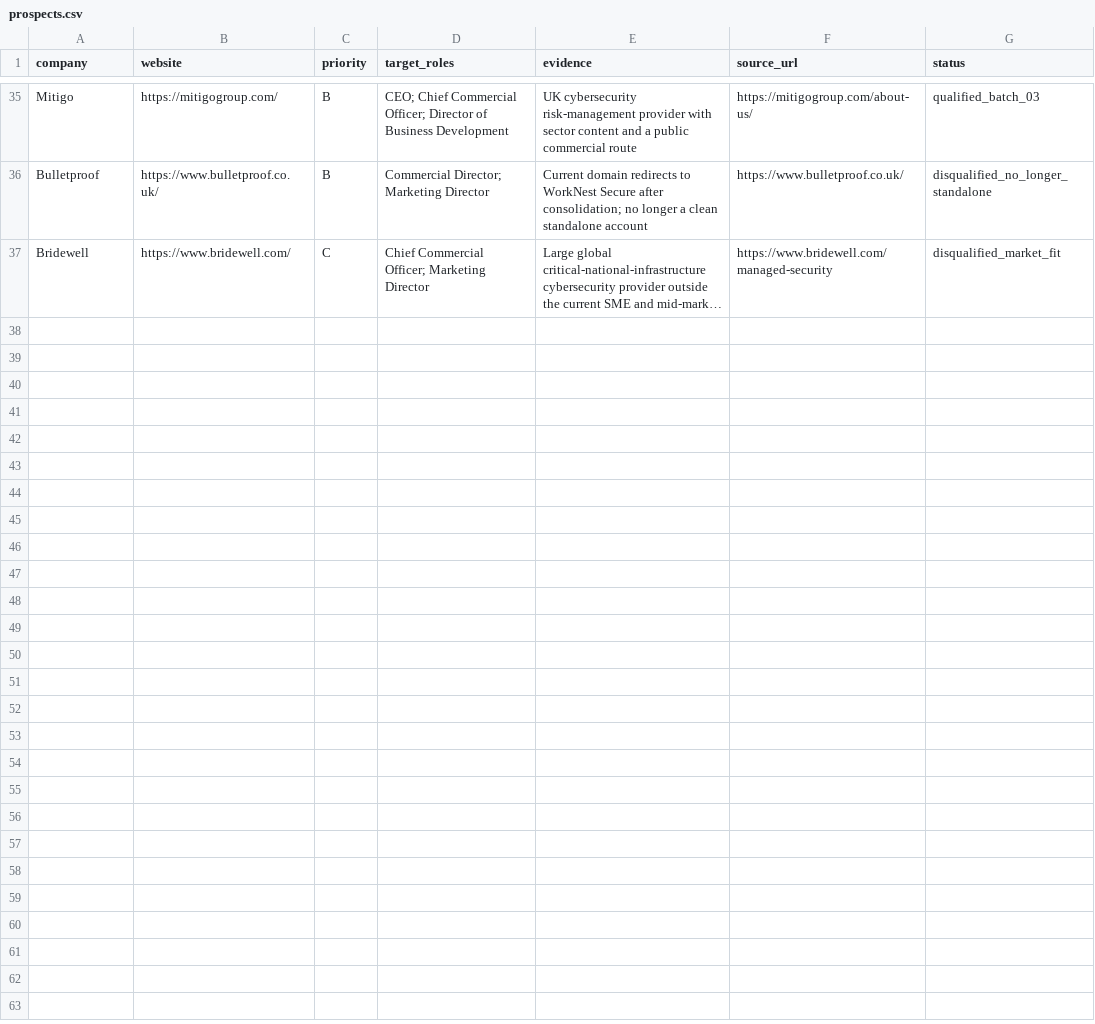
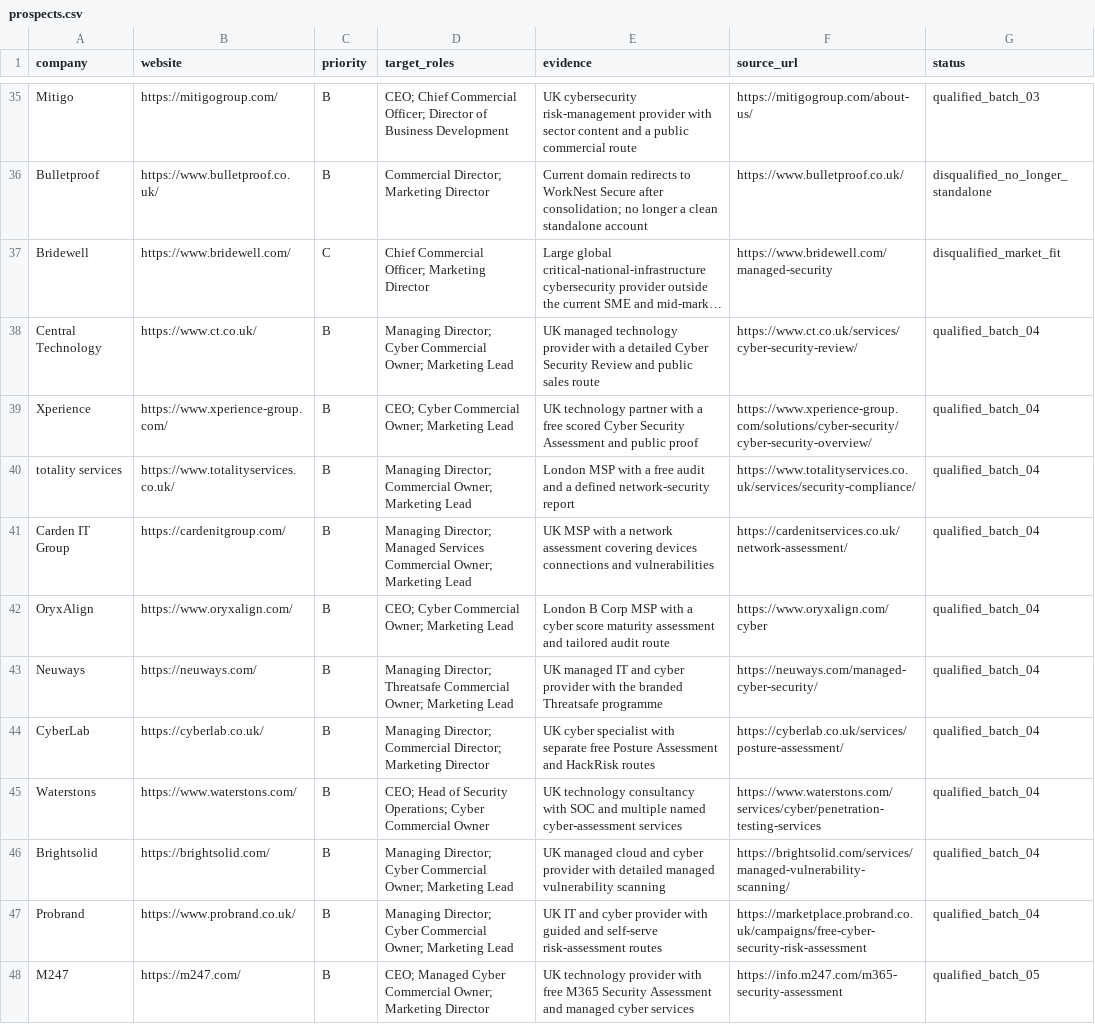
Before and after one commit to Thepluscode/ai-growth-engineering, a CSV file: experiments/EXP-ACQ-0001/prospects.csv, drawn as a sheet; only a part is shown, gaps mark what is left out; long unchanged cells end in …; the diff covers the shown part only; the diff names each change by its address in the sheet, - before the commit and + after, or states it on an @@ line.

Commit message:
Stage the complete 50-send evidence sample

```diff
--- a/experiments/EXP-ACQ-0001/prospects.csv
+++ b/experiments/EXP-ACQ-0001/prospects.csv
+row 38: Central Technology | https://www.ct.co.uk/ | B | Managing Director; Cyber Commercial Owner; Marketing Lead | UK managed technology provider with a detailed Cyber Security Review and public sales route | https://www.ct.co.uk/services/cyber-security-review/ | qualified_batch_04
+row 39: Xperience | https://www.xperience-group.com/ | B | CEO; Cyber Commercial Owner; Marketing Lead | UK technology partner with a free scored Cyber Security Assessment and public proof | https://www.xperience-group.com/solutions/cyber-security/cyber-security-overview/ | qualified_batch_04
+row 40: totality services | https://www.totalityservices.co.uk/ | B | Managing Director; Commercial Owner; Marketing Lead | London MSP with a free audit and a defined network-security report | https://www.totalityservices.co.uk/services/security-compliance/ | qualified_batch_04
+row 41: Carden IT Group | https://cardenitgroup.com/ | B | Managing Director; Managed Services Commercial Owner; Marketing Lead | UK MSP with a network assessment covering devices connections and vulnerabilities | https://cardenitservices.co.uk/network-assessment/ | qualified_batch_04
+row 42: OryxAlign | https://www.oryxalign.com/ | B | CEO; Cyber Commercial Owner; Marketing Lead | London B Corp MSP with a cyber score maturity assessment and tailored audit route | https://www.oryxalign.com/cyber | qualified_batch_04
+row 43: Neuways | https://neuways.com/ | B | Managing Director; Threatsafe Commercial Owner; Marketing Lead | UK managed IT and cyber provider with the branded Threatsafe programme | https://neuways.com/managed-cyber-security/ | qualified_batch_04
+row 44: CyberLab | https://cyberlab.co.uk/ | B | Managing Director; Commercial Director; Marketing Director | UK cyber specialist with separate free Posture Assessment and HackRisk routes | https://cyberlab.co.uk/services/posture-assessment/ | qualified_batch_04
+row 45: Waterstons | https://www.waterstons.com/ | B | CEO; Head of Security Operations; Cyber Commercial Owner | UK technology consultancy with SOC and multiple named cyber-assessment services | https://www.waterstons.com/services/cyber/penetration-testing-services | qualified_batch_04
+row 46: Brightsolid | https://brightsolid.com/ | B | Managing Director; Cyber Commercial Owner; Marketing Lead | UK managed cloud and cyber provider with detailed managed vulnerability scanning | https://brightsolid.com/services/managed-vulnerability-scanning/ | qualified_batch_04
+row 47: Probrand | https://www.probrand.co.uk/ | B | Managing Director; Cyber Commercial Owner; Marketing Lead | UK IT and cyber provider with guided and self-serve risk-assessment routes | https://marketplace.probrand.co.uk/campaigns/free-cyber-security-risk-assessment | qualified_batch_04
+row 48: M247 | https://m247.com/ | B | CEO; Managed Cyber Commercial Owner; Marketing Director | UK technology provider with free M365 Security Assessment and managed cyber services | https://info.m247.com/m365-security-assessment | qualified_batch_05
```
Also changed, not shown: 10 added rows elsewhere in this file, 27 other files.
